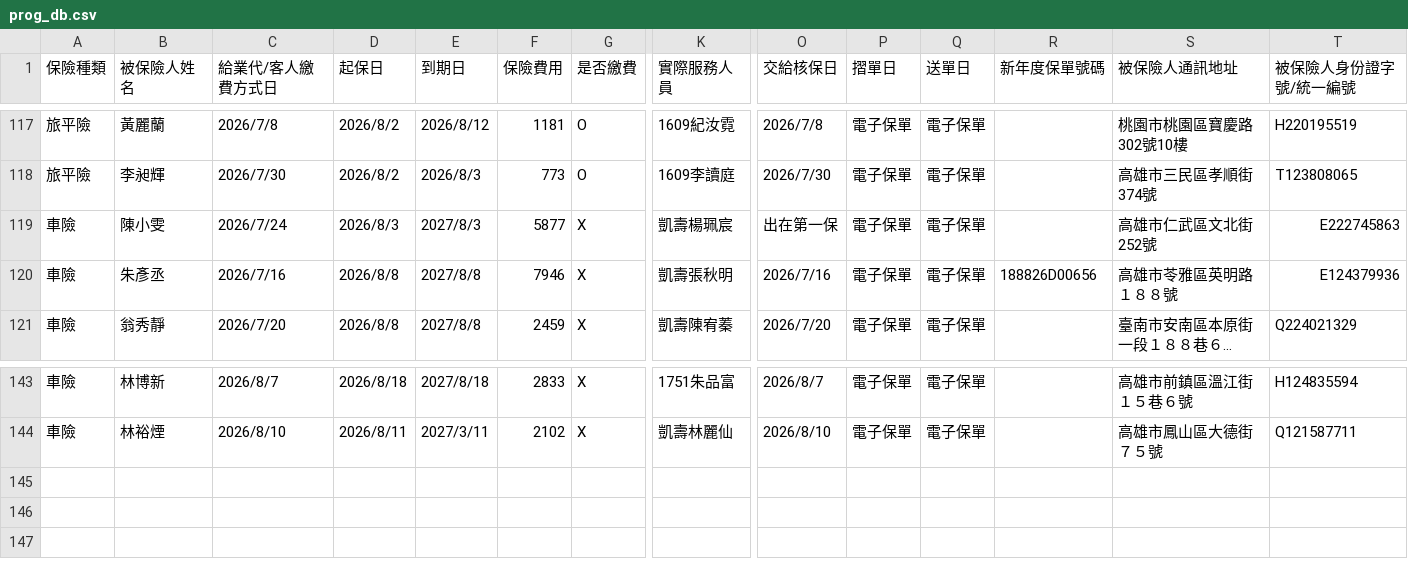
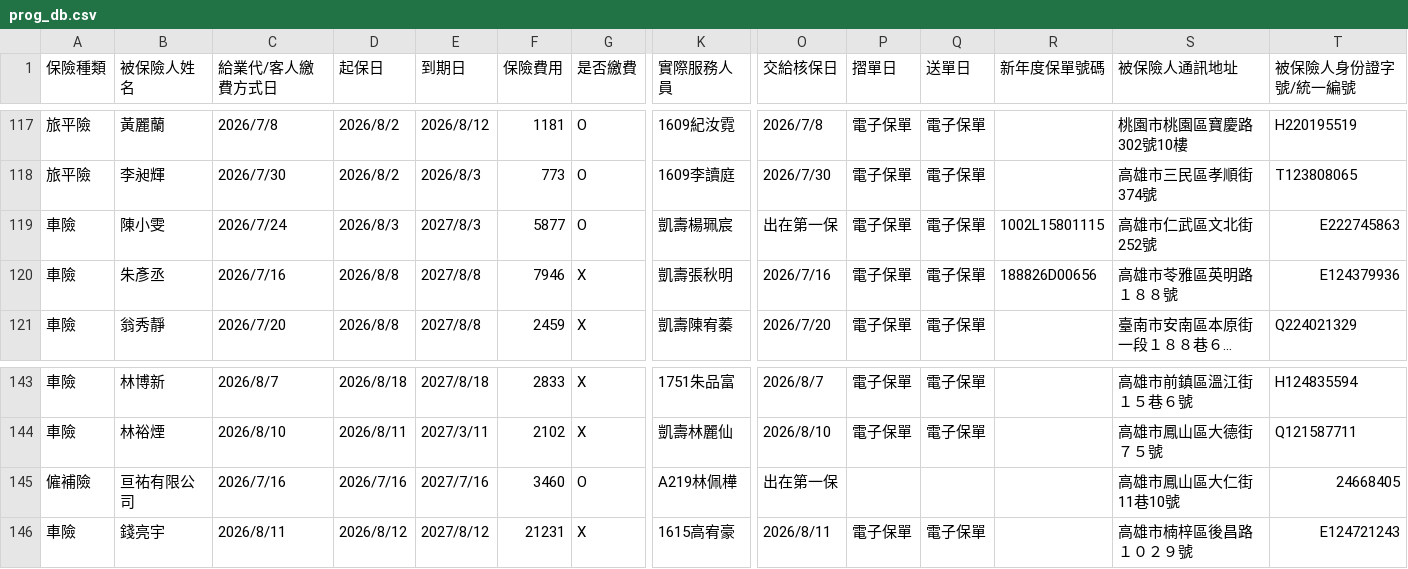
Before and after one commit to ShiauHa-insurance-management-system/insurance_app, a CSV file: prog_db.csv, drawn as a sheet; only a part is shown, gaps mark what is left out; long unchanged cells end in …; rows hold the shown columns only; the diff names each change by its address in the sheet, - before the commit and + after, or states it on an @@ line.

Commit message:
Add files via upload

```diff
--- a/prog_db.csv
+++ b/prog_db.csv
-G119 (是否繳費): X
+G119 (是否繳費): O
-R119 (新年度保單號碼): (empty)
+R119 (新年度保單號碼): 1002L15801115
+row 145: 僱補險 | 亘祐有限公司 | 2026/7/16 | 2026/7/16 | 2027/7/16 | 3460 | O | A219林佩樺 | 出在第一保 |  |  |  | 高雄市鳳山區大仁街11巷10號 | 24668405
+row 146: 車險 | 錢亮宇 | 2026/8/11 | 2026/8/12 | 2027/8/12 | 21231 | X | 1615高宥豪 | 2026/8/11 | 電子保單 | 電子保單 |  | 高雄市楠梓區後昌路１０２９號 | E124721243
```
